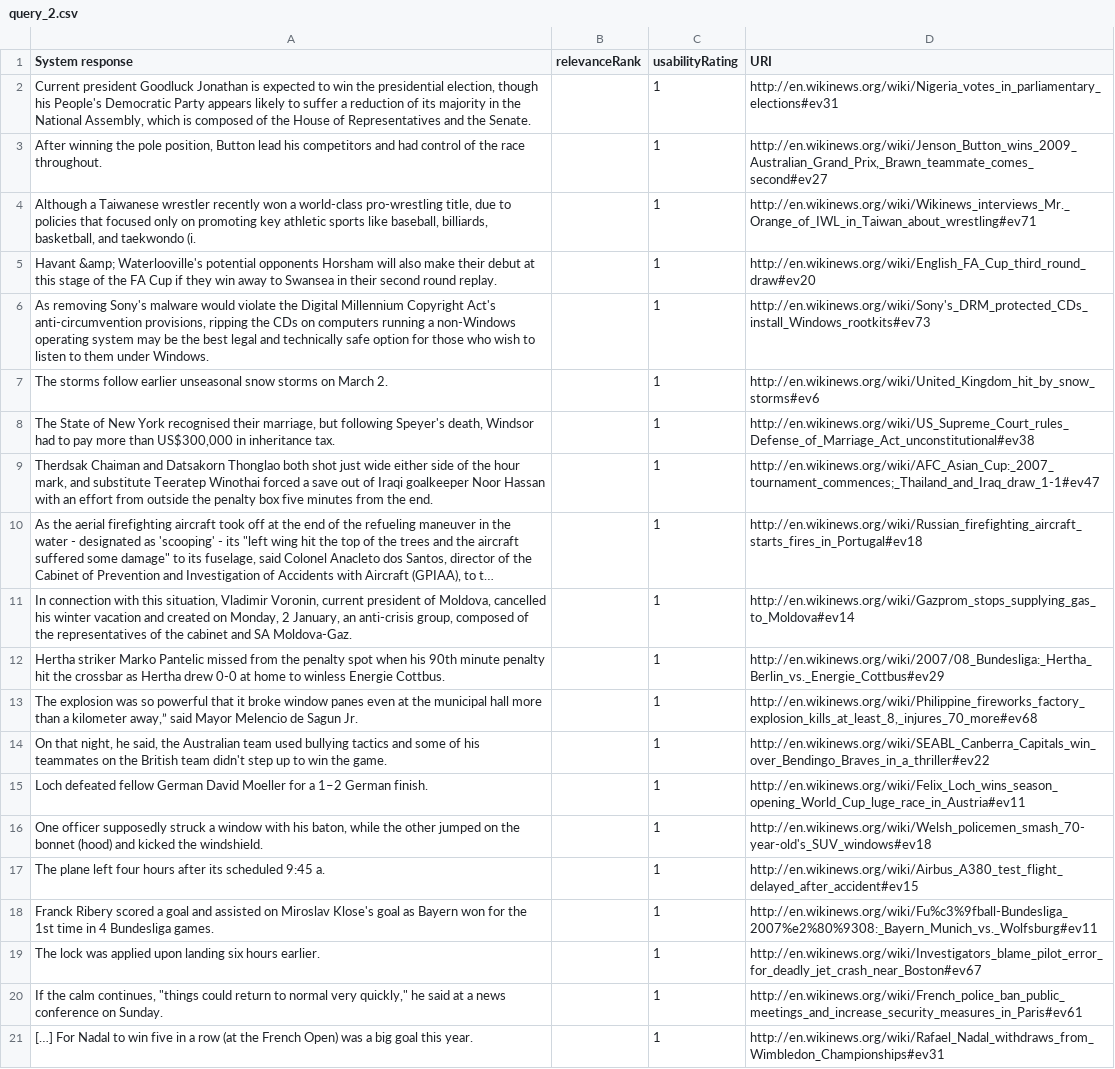
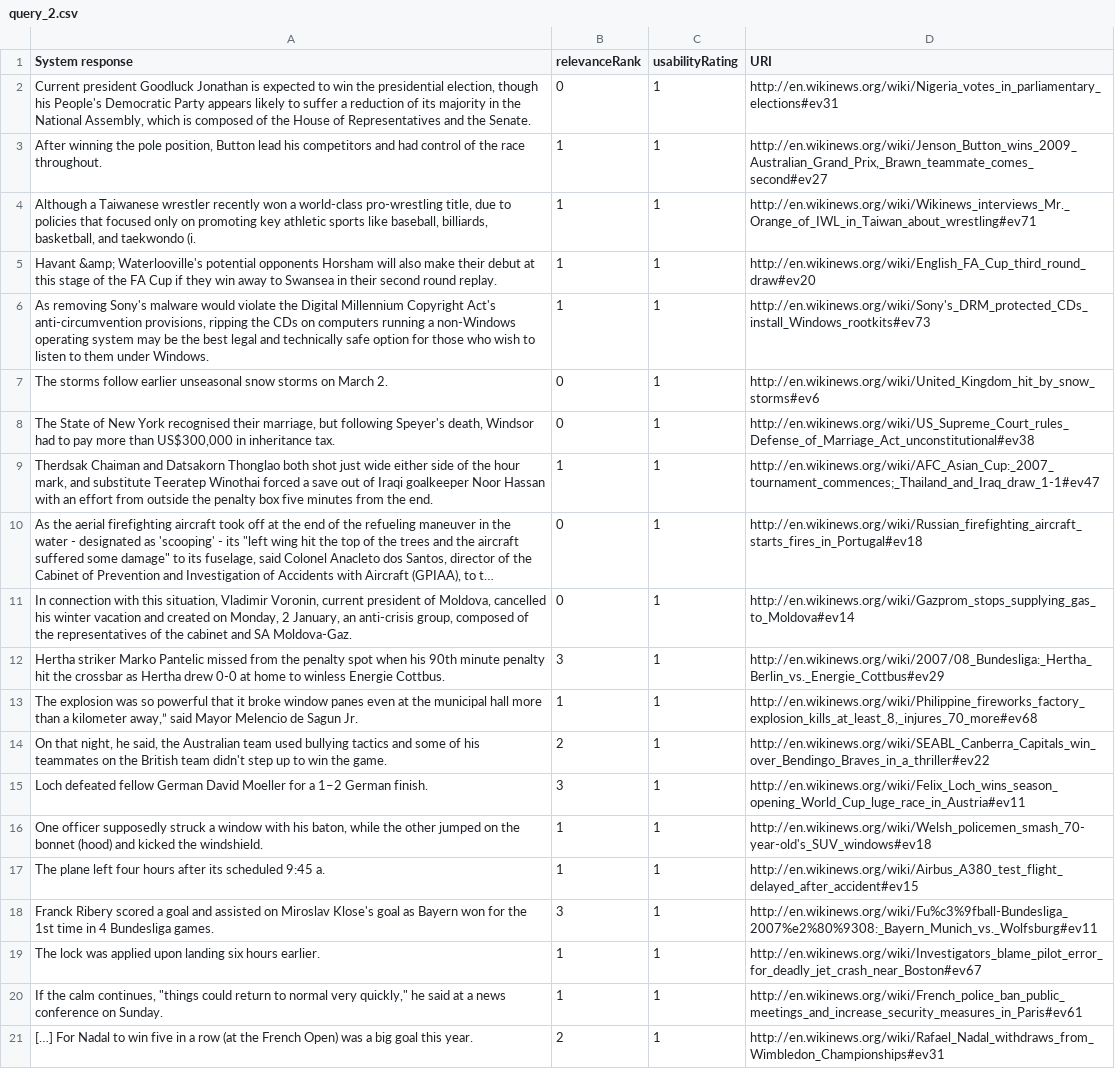
Before and after one commit to ukcvo/NewsTeller, a CSV file: resources/benchmark/userModel/usr_09/query_2.csv, drawn as a sheet; long unchanged cells end in …; the diff names each change by its address in the sheet, - before the commit and + after, or states it on an @@ line.

```diff
--- a/resources/benchmark/userModel/usr_09/query_2.csv
+++ b/resources/benchmark/userModel/usr_09/query_2.csv
-B2 (relevanceRank): (empty)
+B2 (relevanceRank): 0
-B3:B6 (relevanceRank): (empty)
+B3:B6 (relevanceRank): 1
-B7:B8 (relevanceRank): (empty)
+B7:B8 (relevanceRank): 0
-B9 (relevanceRank): (empty)
+B9 (relevanceRank): 1
-B10:B11 (relevanceRank): (empty)
+B10:B11 (relevanceRank): 0
-B12 (relevanceRank): (empty)
+B12 (relevanceRank): 3
-B13 (relevanceRank): (empty)
+B13 (relevanceRank): 1
-B14 (relevanceRank): (empty)
+B14 (relevanceRank): 2
-B15 (relevanceRank): (empty)
+B15 (relevanceRank): 3
-B16:B17 (relevanceRank): (empty)
+B16:B17 (relevanceRank): 1
-B18 (relevanceRank): (empty)
+B18 (relevanceRank): 3
-B19:B20 (relevanceRank): (empty)
+B19:B20 (relevanceRank): 1
-B21 (relevanceRank): (empty)
+B21 (relevanceRank): 2
```
Also changed, not shown: resources/benchmark/userModel/usr_09/query_3.csv, resources/benchmark/userModel/usr_09/query_4.csv, 24 other files.
